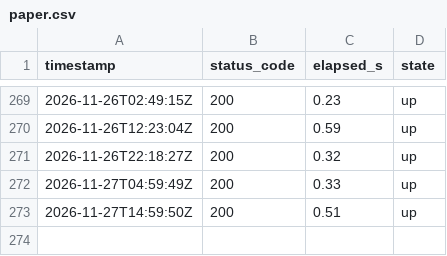
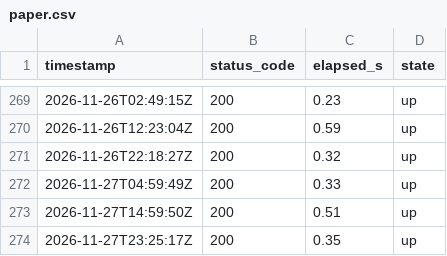
Before and after one commit to lee-sj/monitor, a CSV file: data/paper.csv, drawn as a sheet; only a part is shown, gaps mark what is left out.

```diff
--- a/data/paper.csv
+++ b/data/paper.csv
@@ -273 +273,2 @@ timestamp,status_code,elapsed_s,state
 2026-11-27T14:59:50Z,200,0.51,up
+2026-11-27T23:25:17Z,200,0.35,up
```
Also changed, not shown: data/paper-biddings.csv, data/paper-pre-spec.csv, 1 other file.
